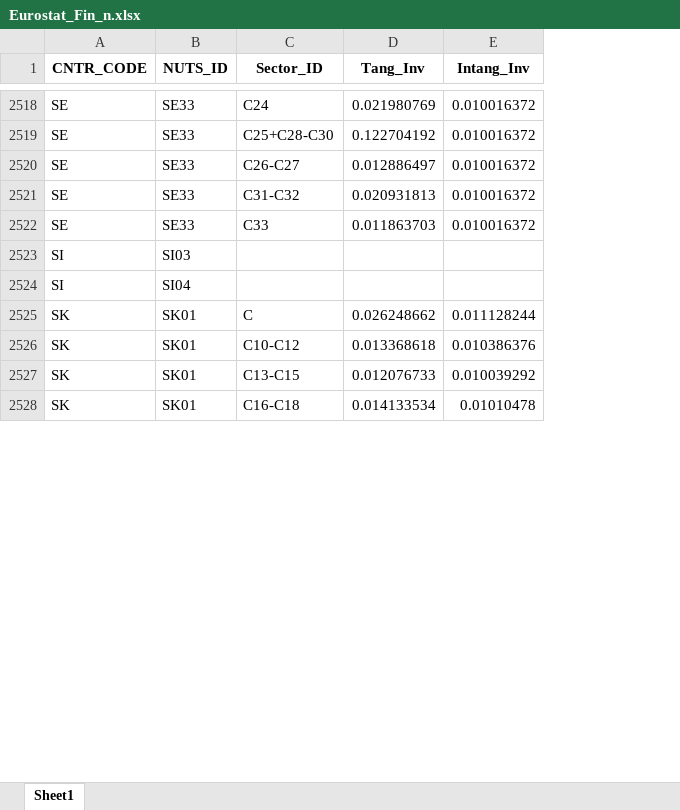
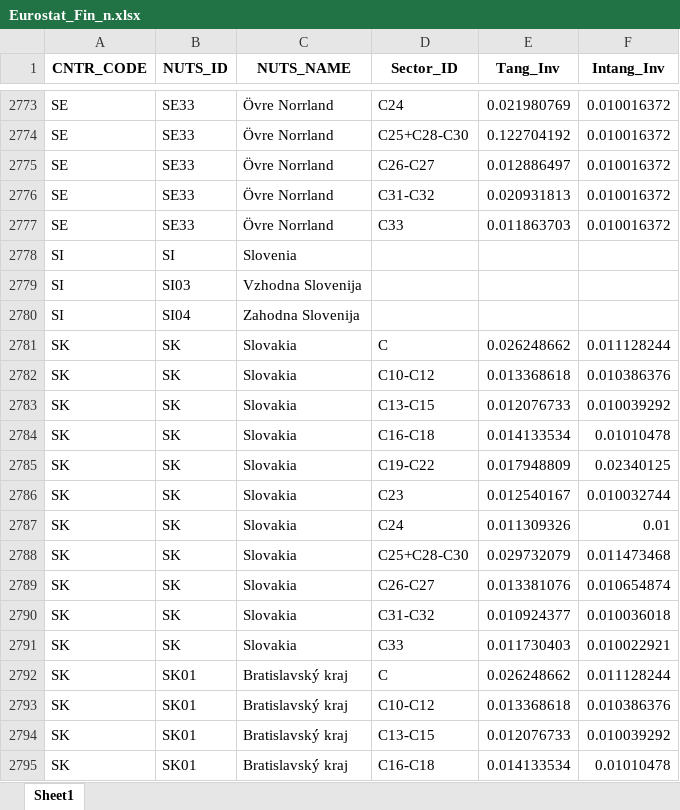
Before and after one commit to giocopp/LOCALISED-7.1-Paper, an Excel workbook: Pipeline_2-Vulnerability/Finance/Outputs/Data/Eurostat_Fin_n.xlsx, sheet Sheet1, drawn as a sheet; only a part is shown, gaps mark what is left out; values as stored, in another font and other column widths than the file's, no borders; the diff covers the shown part only; the diff names each change by its address in the sheet, - before the commit and + after, or states it on an @@ line.

```diff
--- a/Pipeline_2-Vulnerability/Finance/Outputs/Data/Eurostat_Fin_n.xlsx (sheet Sheet1)
+++ b/Pipeline_2-Vulnerability/Finance/Outputs/Data/Eurostat_Fin_n.xlsx (sheet Sheet1)
+column C (NUTS_NAME), rows 2773-2777: all Övre Norrland; rows 2779-2780: Vzhodna Slovenija | Zahodna Slovenija; rows 2792-2795: all Bratislavský kraj
+row 2778: SI | SI | Slovenia
+row 2781: SK | SK | Slovakia | C | 0.026248662 | 0.011128244
+row 2782: SK | SK | Slovakia | C10-C12 | 0.013368618 | 0.010386376
+row 2783: SK | SK | Slovakia | C13-C15 | 0.012076733 | 0.010039292
+row 2784: SK | SK | Slovakia | C16-C18 | 0.014133534 | 0.01010478
+row 2785: SK | SK | Slovakia | C19-C22 | 0.017948809 | 0.02340125
+row 2786: SK | SK | Slovakia | C23 | 0.012540167 | 0.010032744
+row 2787: SK | SK | Slovakia | C24 | 0.011309326 | 0.01
+row 2788: SK | SK | Slovakia | C25+C28-C30 | 0.029732079 | 0.011473468
+row 2789: SK | SK | Slovakia | C26-C27 | 0.013381076 | 0.010654874
+row 2790: SK | SK | Slovakia | C31-C32 | 0.010924377 | 0.010036018
+row 2791: SK | SK | Slovakia | C33 | 0.011730403 | 0.010022921
```
Also changed, not shown: 255 added rows elsewhere in this sheet, Pipeline_2-Vulnerability/Energy/Outputs/Data/Energy_Data_Index.xlsx, Pipeline_2-Vulnerability/Energy/Outputs/Data/Energy_Data_raw.xlsx, 35 other files.
